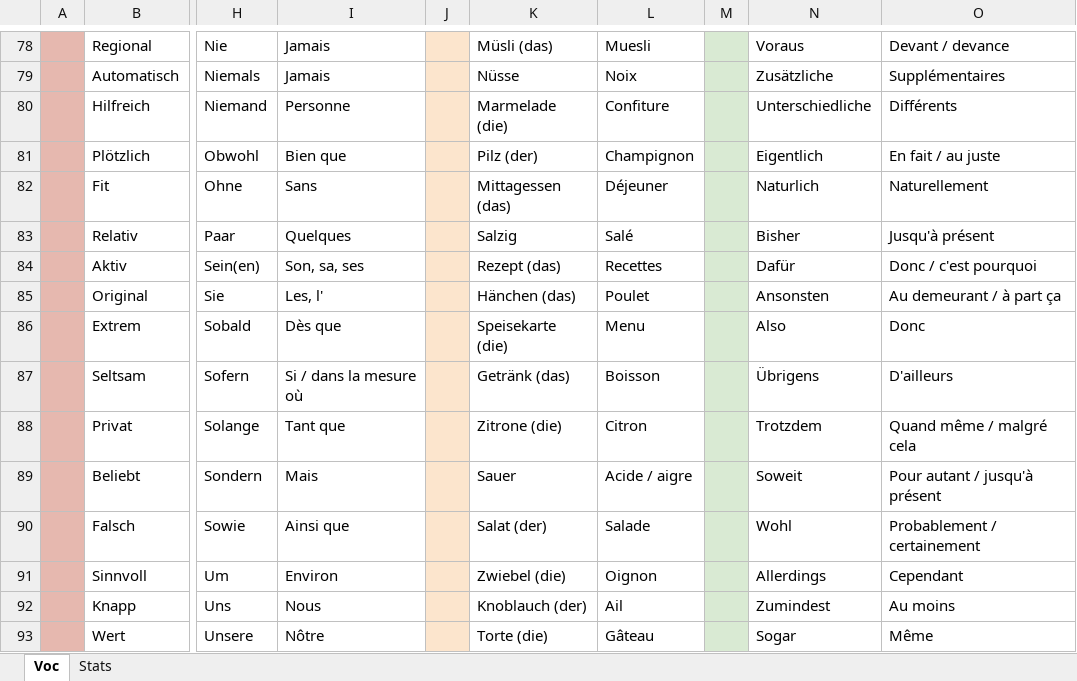
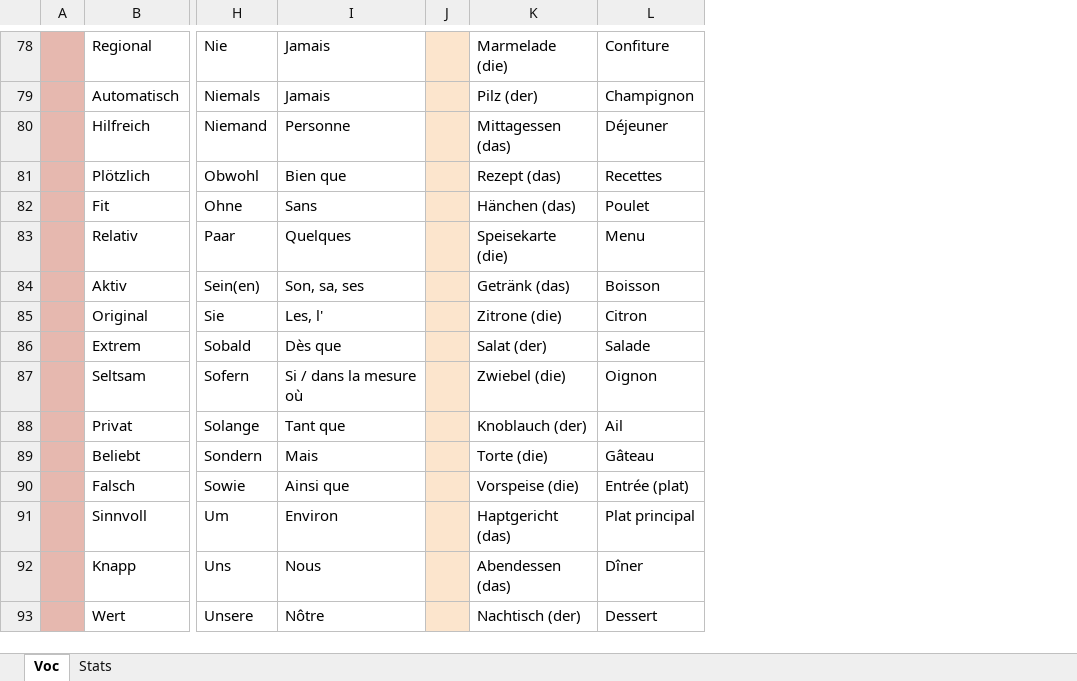
Before and after one commit to BTerzic22/Otto, an Excel workbook: Deutsch.xlsx, sheet Voc, drawn as a sheet; only a part is shown, gaps mark what is left out; values as stored, in another font and other column widths than the file's, no borders; charts and pictures not drawn; removed rows and columns are numbered as before the commit, all else as after; the diff covers the shown part only; the diff names each change by its address in the sheet, - before the commit and + after, or states it on an @@ line.

```diff
--- a/Deutsch.xlsx (sheet Voc)
+++ b/Deutsch.xlsx (sheet Voc)
-column M, empty
-column N, rows 78-93: Voraus | Zusätzliche | Unterschiedliche | Eigentlich | Naturlich | Bisher | Dafür | Ansonsten | Also | Übrigens | Trotzdem | Soweit | Wohl | Allerdings | Zumindest | Sogar
-column O, rows 78-93: Devant / devance | Supplémentaires | Différents | En fait / au juste | Naturellement | Jusqu'à présent | Donc / c'est pourquoi | Au demeurant / à part ça | Donc | D'ailleurs | Quand même / malgré cela | Pour autant / jusqu'à présent | Probablement / certainement | Cependant | Au moins | Même
-K78: Müsli (das)
+K78: Marmelade (die)
-L78: Muesli
+L78: Confiture
-K79: Nüsse
+K79: Pilz (der)
-L79: Noix
+L79: Champignon
-K80: Marmelade (die)
+K80: Mittagessen (das)
-L80: Confiture
+L80: Déjeuner
-K81: Pilz (der)
+K81: Rezept (das)
-L81: Champignon
+L81: Recettes
-K82: Mittagessen (das)
+K82: Hänchen (das)
-L82: Déjeuner
+L82: Poulet
-K83: Salzig
+K83: Speisekarte (die)
-L83: Salé
+L83: Menu
-K84: Rezept (das)
+K84: Getränk (das)
-L84: Recettes
+L84: Boisson
-K85: Hänchen (das)
+K85: Zitrone (die)
-L85: Poulet
+L85: Citron
-K86: Speisekarte (die)
+K86: Salat (der)
-L86: Menu
+L86: Salade
-K87: Getränk (das)
+K87: Zwiebel (die)
-L87: Boisson
+L87: Oignon
-K88: Zitrone (die)
+K88: Knoblauch (der)
-L88: Citron
+L88: Ail
-K89: Sauer
+K89: Torte (die)
-L89: Acide / aigre
+L89: Gâteau
-K90: Salat (der)
+K90: Vorspeise (die)
-L90: Salade
+L90: Entrée (plat)
-K91: Zwiebel (die)
+K91: Haptgericht (das)
-L91: Oignon
+L91: Plat principal
-K92: Knoblauch (der)
+K92: Abendessen (das)
-L92: Ail
+L92: Dîner
-K93: Torte (die)
+K93: Nachtisch (der)
-L93: Gâteau
+L93: Dessert
```
Also changed, not shown: other rows of this sheet, sheet Stats, Boris.xlsx, 1 other file.
